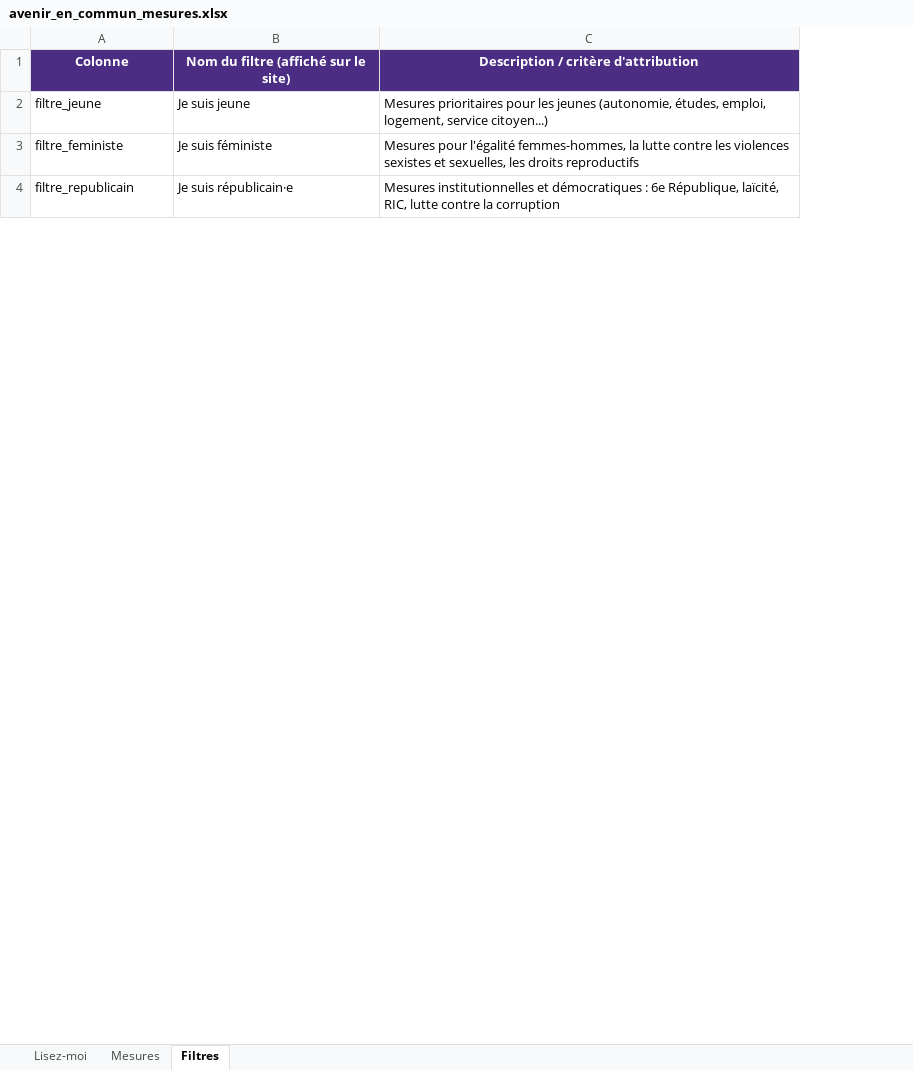
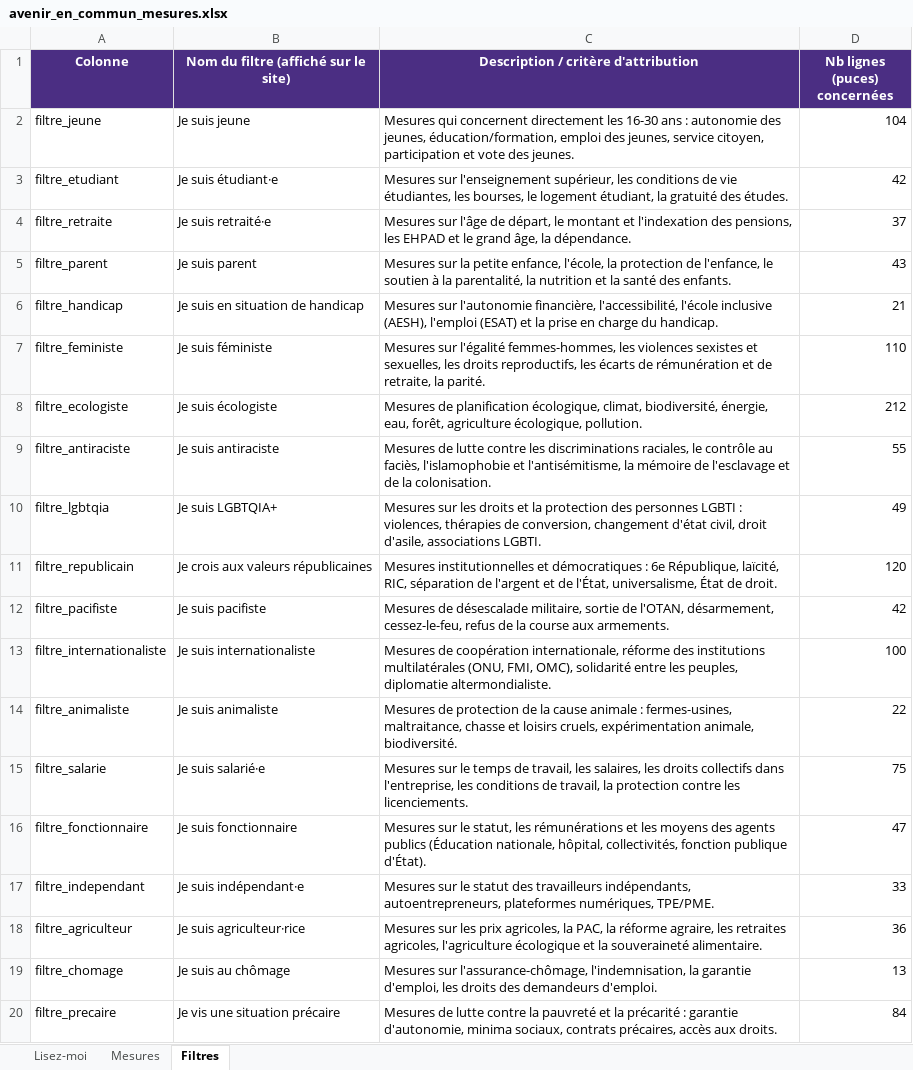
Before and after one commit to Dratui/aec-cibles, an Excel workbook: avenir_en_commun_mesures.xlsx, sheet Filtres, drawn as a sheet; only a part is shown; values as stored, in another font and other column widths than the file's, no borders; addresses are those after the commit; the diff covers the shown part only; the diff names each change by its address in the sheet, - before the commit and + after, or states it on an @@ line.

Commit message:
Remplacement des 5 filtres par 30 profils de population

```diff
--- a/avenir_en_commun_mesures.xlsx (sheet Filtres)
+++ b/avenir_en_commun_mesures.xlsx (sheet Filtres)
+column D (Nb lignes (puces) concernées), row 2: 104; row 7: 110; row 11: 120
-C2: Mesures prioritaires pour les jeunes (autonomie, études, emploi, logement, service citoyen...)
+C2: Mesures qui concernent directement les 16-30 ans : autonomie des jeunes, éducation/formation, emploi des jeunes, service citoyen, participation et vote des jeunes.
+row 3: filtre_etudiant | Je suis étudiant·e | Mesures sur l'enseignement supérieur, les conditions de vie étudiantes, les bourses, le logement étudiant, la gratuité des études. | 42
+row 4: filtre_retraite | Je suis retraité·e | Mesures sur l'âge de départ, le montant et l'indexation des pensions, les EHPAD et le grand âge, la dépendance. | 37
+row 5: filtre_parent | Je suis parent | Mesures sur la petite enfance, l'école, la protection de l'enfance, le soutien à la parentalité, la nutrition et la santé des enfants. | 43
+row 6: filtre_handicap | Je suis en situation de handicap | Mesures sur l'autonomie financière, l'accessibilité, l'école inclusive (AESH), l'emploi (ESAT) et la prise en charge du handicap. | 21
-C7: Mesures pour l'égalité femmes-hommes, la lutte contre les violences sexistes et sexuelles, les droits reproductifs
+C7: Mesures sur l'égalité femmes-hommes, les violences sexistes et sexuelles, les droits reproductifs, les écarts de rémunération et de retraite, la parité.
+row 8: filtre_ecologiste | Je suis écologiste | Mesures de planification écologique, climat, biodiversité, énergie, eau, forêt, agriculture écologique, pollution. | 212
+row 9: filtre_antiraciste | Je suis antiraciste | Mesures de lutte contre les discriminations raciales, le contrôle au faciès, l'islamophobie et l'antisémitisme, la mémoire de l'esclavage et de la colonisation. | 55
+row 10: filtre_lgbtqia | Je suis LGBTQIA+ | Mesures sur les droits et la protection des personnes LGBTI : violences, thérapies de conversion, changement d'état civil, droit d'asile, associations LGBTI. | 49
-B11: Je suis républicain·e
+B11: Je crois aux valeurs républicaines
-C11: …laïcité, RIC, lutte contre la corruption
+C11: …laïcité, RIC, séparation de l'argent et de l'État, universalisme, État de droit.
+row 12: filtre_pacifiste | Je suis pacifiste | Mesures de désescalade militaire, sortie de l'OTAN, désarmement, cessez-le-feu, refus de la course aux armements. | 42
+row 13: filtre_internationaliste | Je suis internationaliste | Mesures de coopération internationale, réforme des institutions multilatérales (ONU, FMI, OMC), solidarité entre les peuples, diplomatie altermondialiste. | 100
+row 14: filtre_animaliste | Je suis animaliste | Mesures de protection de la cause animale : fermes-usines, maltraitance, chasse et loisirs cruels, expérimentation animale, biodiversité. | 22
+row 15: filtre_salarie | Je suis salarié·e | Mesures sur le temps de travail, les salaires, les droits collectifs dans l'entreprise, les conditions de travail, la protection contre les licenciements. | 75
+row 16: filtre_fonctionnaire | Je suis fonctionnaire | Mesures sur le statut, les rémunérations et les moyens des agents publics (Éducation nationale, hôpital, collectivités, fonction publique d'État). | 47
+row 17: filtre_independant | Je suis indépendant·e | Mesures sur le statut des travailleurs indépendants, autoentrepreneurs, plateformes numériques, TPE/PME. | 33
+row 18: filtre_agriculteur | Je suis agriculteur·rice | Mesures sur les prix agricoles, la PAC, la réforme agraire, les retraites agricoles, l'agriculture écologique et la souveraineté alimentaire. | 36
+row 19: filtre_chomage | Je suis au chômage | Mesures sur l'assurance-chômage, l'indemnisation, la garantie d'emploi, les droits des demandeurs d'emploi. | 13
+row 20: filtre_precaire | Je vis une situation précaire | Mesures de lutte contre la pauvreté et la précarité : garantie d'autonomie, minima sociaux, contrats précaires, accès aux droits. | 84
```
Also changed, not shown: 10 added rows, 1 removed row and 1 edited cell elsewhere in this sheet, sheet Mesures, sheet Lisez-moi, 3 other files.
